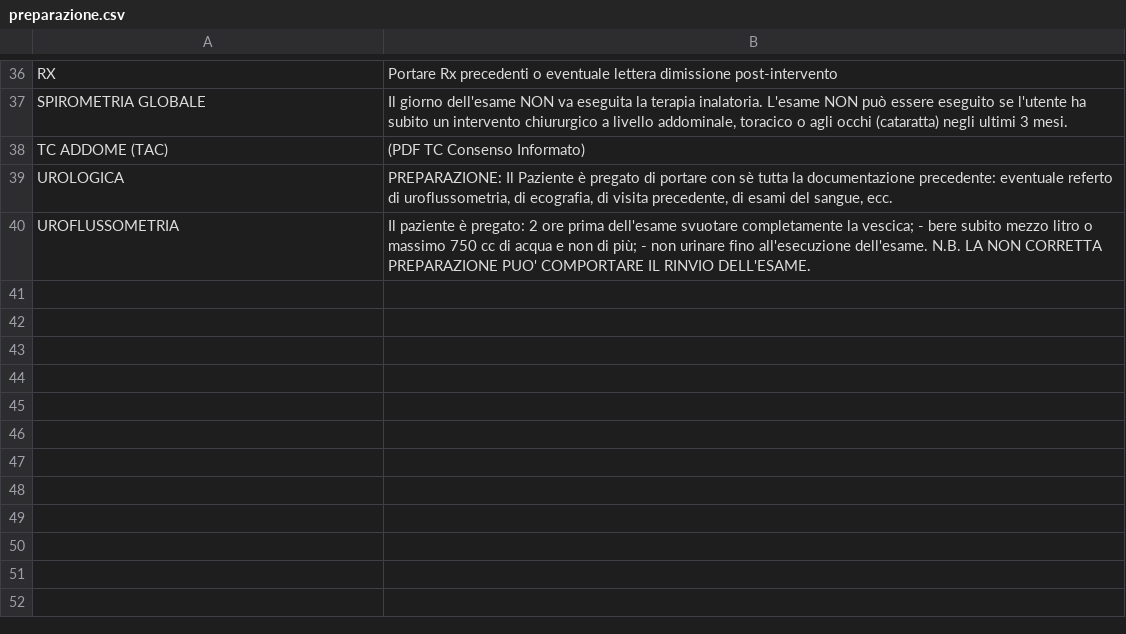
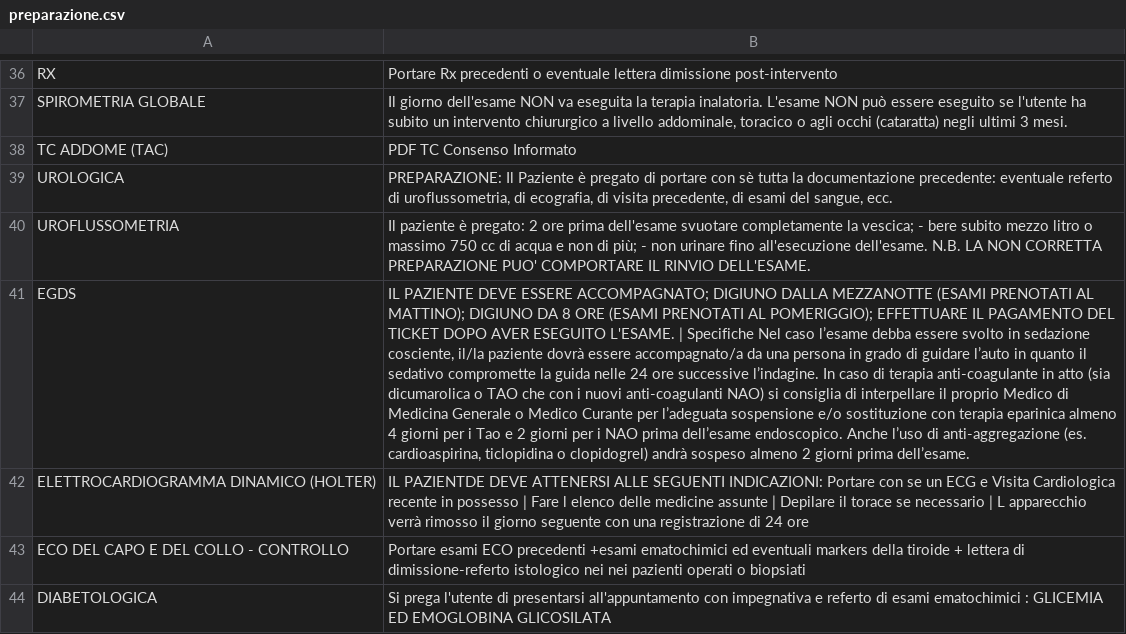
Before and after one commit to graficaindipendente/ULSS9, a CSV file: preparazione.csv, drawn as a sheet; only a part is shown, gaps mark what is left out; the diff names each change by its address in the sheet, - before the commit and + after, or states it on an @@ line.

Commit message:
FIX preparazione

```diff
--- a/preparazione.csv
+++ b/preparazione.csv
-B38: (PDF TC Consenso Informato)
+B38: PDF TC Consenso Informato
+row 41: EGDS | IL PAZIENTE DEVE ESSERE ACCOMPAGNATO; DIGIUNO DALLA MEZZANOTTE (ESAMI PRENOTATI AL MATTINO); DIGIUNO DA 8 ORE (ESAMI PRENOTATI AL POMERIGGIO); EFFETTUARE IL PAGAMENTO DEL TICKET DOPO AVER ESEGUITO L'ESAME. | Specifiche Nel caso l’esame debba essere svolto in sedazione cosciente, il/la paziente dovrà essere accompagnato/a da una persona in grado di guidare l’auto in quanto il sedativo compromette la guida nelle 24 ore successive l’indagine. In caso di terapia anti-coagulante in atto (sia dicumarolica o TAO che con i nuovi anti-coagulanti NAO) si consiglia di interpellare il proprio Medico di Medicina Generale o Medico Curante per l’adeguata sospensione e/o sostituzione con terapia eparinica almeno 4 giorni per i Tao e 2 giorni per i NAO prima dell’esame endoscopico. Anche l’uso di anti-aggregazione (es. cardioaspirina, ticlopidina o clopidogrel) andrà sospeso almeno 2 giorni prima dell’esame.
+row 42: ELETTROCARDIOGRAMMA DINAMICO (HOLTER) | IL PAZIENTDE DEVE ATTENERSI ALLE SEGUENTI INDICAZIONI: Portare con se un ECG e Visita Cardiologica recente in possesso | Fare l elenco delle medicine assunte | Depilare il torace se necessario | L apparecchio verrà rimosso il giorno seguente con una registrazione di 24 ore
+row 43: ECO DEL CAPO E DEL COLLO - CONTROLLO | Portare esami ECO precedenti +esami ematochimici ed eventuali markers della tiroide + lettera di dimissione-referto istologico nei nei pazienti operati o biopsiati
+row 44: DIABETOLOGICA | Si prega l'utente di presentarsi all'appuntamento con impegnativa e referto di esami ematochimici : GLICEMIA ED EMOGLOBINA GLICOSILATA
```
Also changed, not shown: 1 other file.
